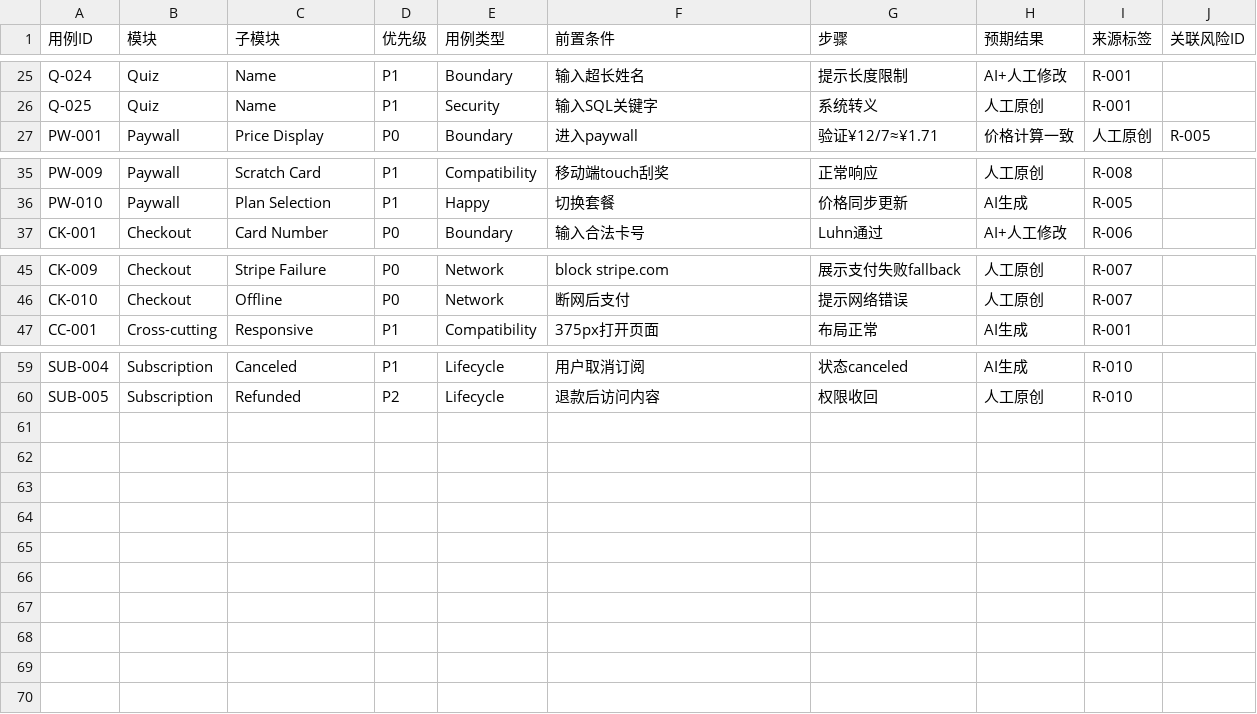
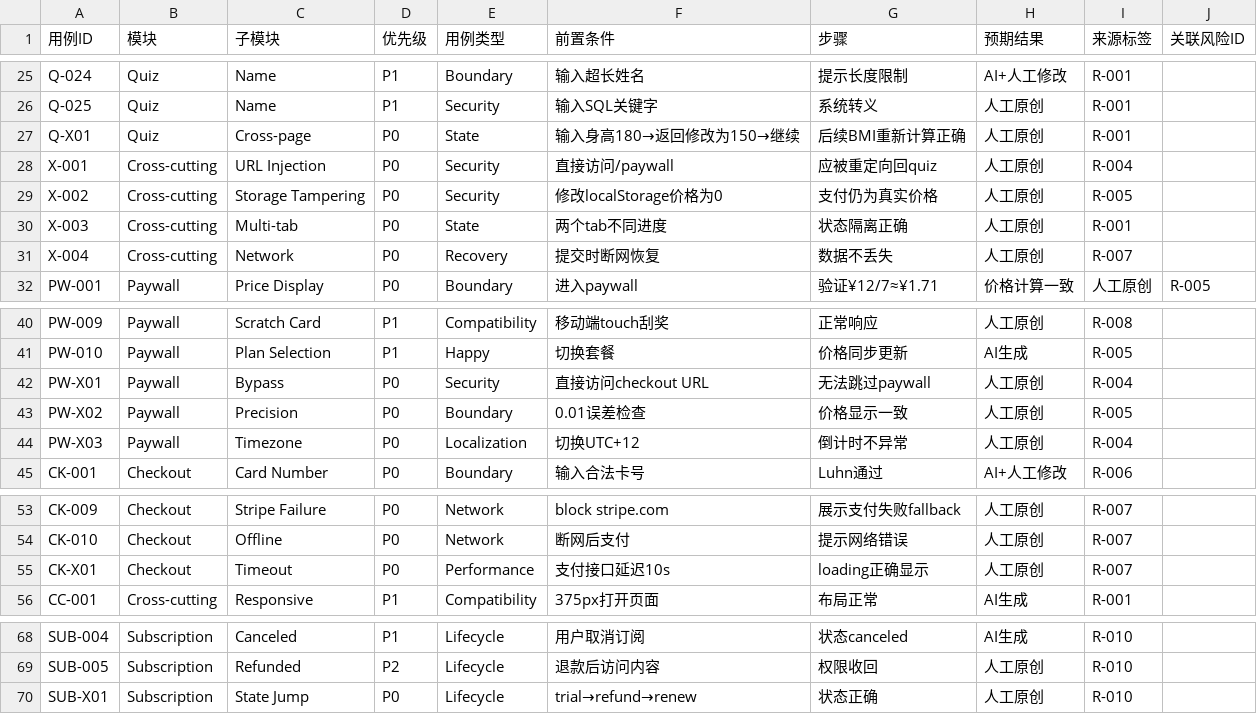
Before and after one commit to Deryn-CHOI/betterme, a CSV file: cases/betterme_cases.csv, drawn as a sheet; only a part is shown, gaps mark what is left out; the diff names each change by its address in the sheet, - before the commit and + after, or states it on an @@ line.

Commit message:
Update betterme_cases.csv

```diff
--- a/cases/betterme_cases.csv
+++ b/cases/betterme_cases.csv
+row 27: Q-X01 | Quiz | Cross-page | P0 | State | 输入身高180→返回修改为150→继续 | 后续BMI重新计算正确 | 人工原创 | R-001
+row 28: X-001 | Cross-cutting | URL Injection | P0 | Security | 直接访问/paywall | 应被重定向回quiz | 人工原创 | R-004
+row 29: X-002 | Cross-cutting | Storage Tampering | P0 | Security | 修改localStorage价格为0 | 支付仍为真实价格 | 人工原创 | R-005
+row 30: X-003 | Cross-cutting | Multi-tab | P0 | State | 两个tab不同进度 | 状态隔离正确 | 人工原创 | R-001
+row 31: X-004 | Cross-cutting | Network | P0 | Recovery | 提交时断网恢复 | 数据不丢失 | 人工原创 | R-007
+row 42: PW-X01 | Paywall | Bypass | P0 | Security | 直接访问checkout URL | 无法跳过paywall | 人工原创 | R-004
+row 43: PW-X02 | Paywall | Precision | P0 | Boundary | 0.01误差检查 | 价格显示一致 | 人工原创 | R-005
+row 44: PW-X03 | Paywall | Timezone | P0 | Localization | 切换UTC+12 | 倒计时不异常 | 人工原创 | R-004
+row 55: CK-X01 | Checkout | Timeout | P0 | Performance | 支付接口延迟10s | loading正确显示 | 人工原创 | R-007
+row 70: SUB-X01 | Subscription | State Jump | P0 | Lifecycle | trial→refund→renew | 状态正确 | 人工原创 | R-010
```
